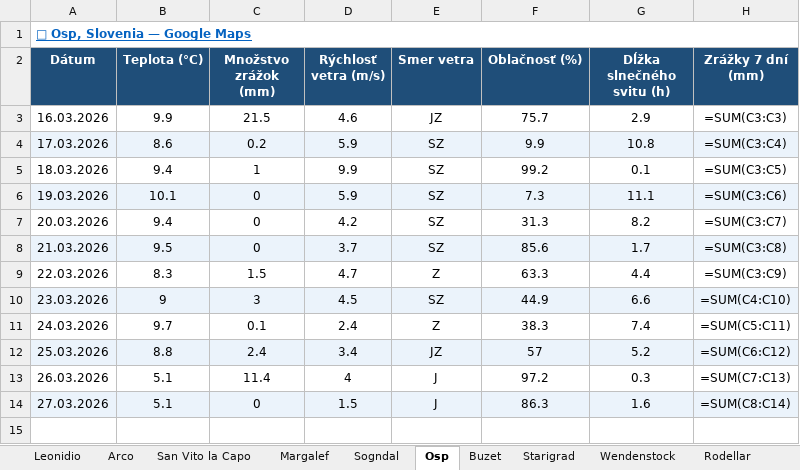
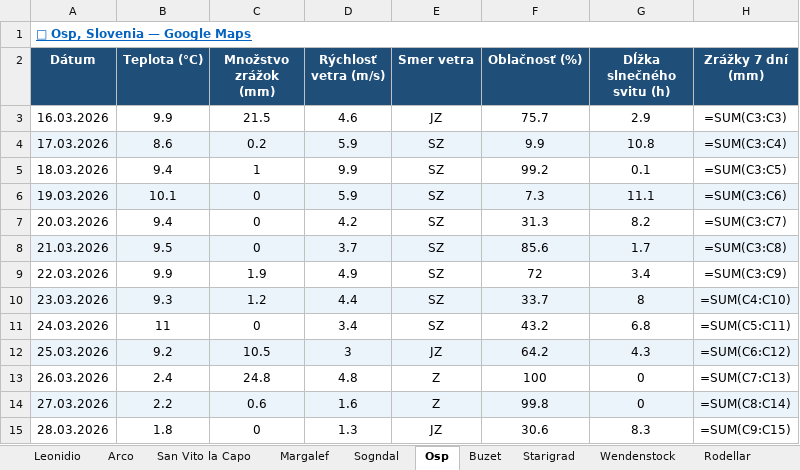
Before and after one commit to slavo1976/AgentWeather, an Excel workbook: WeatherHistory.xlsx, sheet Osp, drawn as a sheet; values as stored, in another font and other column widths than the file's, no borders; formulas without a stored value are shown as written; the diff names each change by its address in the sheet, - before the commit and + after, or states it on an @@ line.

```diff
--- a/WeatherHistory.xlsx (sheet Osp)
+++ b/WeatherHistory.xlsx (sheet Osp)
-B9 (Teplota (°C)): 8.3
+B9 (Teplota (°C)): 9.9
-C9 (Množstvo zrážok (mm)): 1.5
+C9 (Množstvo zrážok (mm)): 1.9
-D9 (Rýchlosť vetra (m/s)): 4.7
+D9 (Rýchlosť vetra (m/s)): 4.9
-E9 (Smer vetra): Z
+E9 (Smer vetra): SZ
-F9 (Oblačnosť (%)): 63.3
+F9 (Oblačnosť (%)): 72
-G9 (Dĺžka slnečného svitu (h)): 4.4
+G9 (Dĺžka slnečného svitu (h)): 3.4
-B10 (Teplota (°C)): 9
+B10 (Teplota (°C)): 9.3
-C10 (Množstvo zrážok (mm)): 3
+C10 (Množstvo zrážok (mm)): 1.2
-D10 (Rýchlosť vetra (m/s)): 4.5
+D10 (Rýchlosť vetra (m/s)): 4.4
-F10 (Oblačnosť (%)): 44.9
+F10 (Oblačnosť (%)): 33.7
-G10 (Dĺžka slnečného svitu (h)): 6.6
+G10 (Dĺžka slnečného svitu (h)): 8
-B11 (Teplota (°C)): 9.7
+B11 (Teplota (°C)): 11
-C11 (Množstvo zrážok (mm)): 0.1
+C11 (Množstvo zrážok (mm)): 0
-D11 (Rýchlosť vetra (m/s)): 2.4
+D11 (Rýchlosť vetra (m/s)): 3.4
-E11 (Smer vetra): Z
+E11 (Smer vetra): SZ
-F11 (Oblačnosť (%)): 38.3
+F11 (Oblačnosť (%)): 43.2
-G11 (Dĺžka slnečného svitu (h)): 7.4
+G11 (Dĺžka slnečného svitu (h)): 6.8
-B12 (Teplota (°C)): 8.8
+B12 (Teplota (°C)): 9.2
-C12 (Množstvo zrážok (mm)): 2.4
+C12 (Množstvo zrážok (mm)): 10.5
-D12 (Rýchlosť vetra (m/s)): 3.4
+D12 (Rýchlosť vetra (m/s)): 3
-F12 (Oblačnosť (%)): 57
+F12 (Oblačnosť (%)): 64.2
-G12 (Dĺžka slnečného svitu (h)): 5.2
+G12 (Dĺžka slnečného svitu (h)): 4.3
-B13 (Teplota (°C)): 5.1
+B13 (Teplota (°C)): 2.4
-C13 (Množstvo zrážok (mm)): 11.4
+C13 (Množstvo zrážok (mm)): 24.8
-D13 (Rýchlosť vetra (m/s)): 4
+D13 (Rýchlosť vetra (m/s)): 4.8
-E13:E14 (Smer vetra): J
+E13:E14 (Smer vetra): Z
-F13 (Oblačnosť (%)): 97.2
+F13 (Oblačnosť (%)): 100
-G13 (Dĺžka slnečného svitu (h)): 0.3
+G13 (Dĺžka slnečného svitu (h)): 0
-B14 (Teplota (°C)): 5.1
+B14 (Teplota (°C)): 2.2
-C14 (Množstvo zrážok (mm)): 0
+C14 (Množstvo zrážok (mm)): 0.6
-D14 (Rýchlosť vetra (m/s)): 1.5
+D14 (Rýchlosť vetra (m/s)): 1.6
-F14 (Oblačnosť (%)): 86.3
+F14 (Oblačnosť (%)): 99.8
-G14 (Dĺžka slnečného svitu (h)): 1.6
+G14 (Dĺžka slnečného svitu (h)): 0
+row 15: 28.03.2026 | 1.8 | 0 | 1.3 | JZ | 30.6 | 8.3 | =SUM(C9:C15)
```
Also changed, not shown: sheet San Vito la Capo, sheet Buzet, sheet Leonidio, sheet Finale Ligure, sheet Sogndal, sheet Kalymnos, 6 more sheets.
